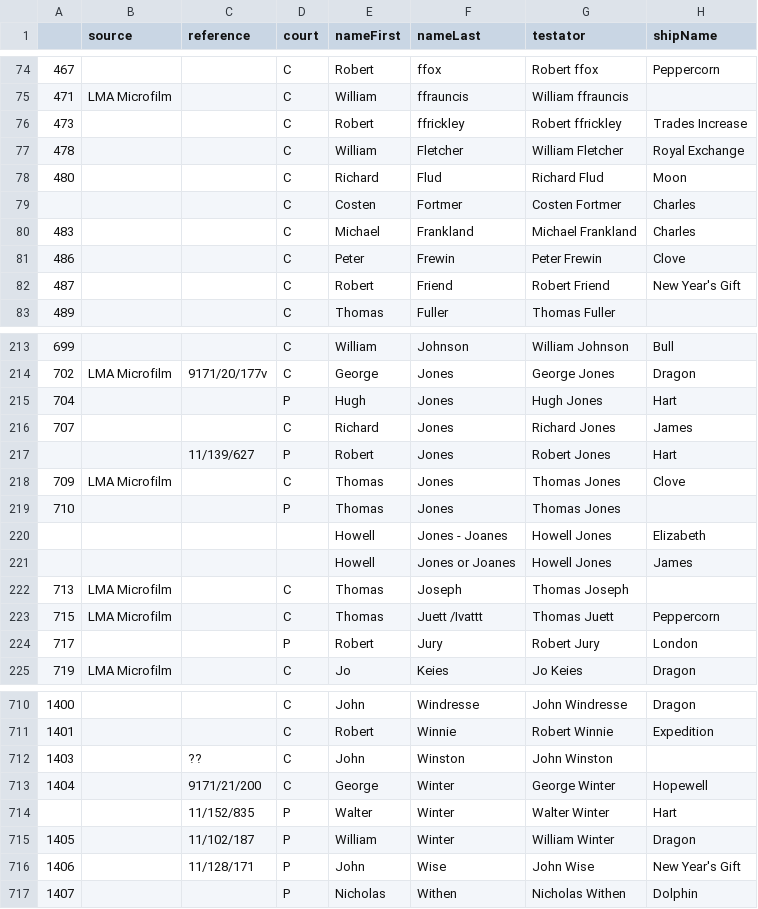
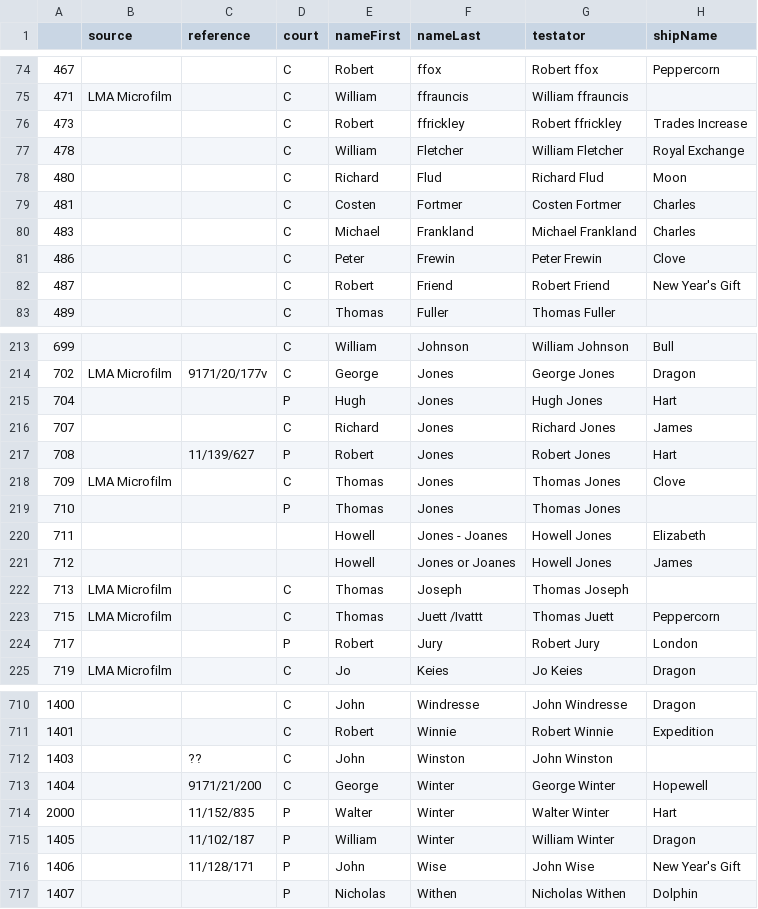
Before and after one commit to unb-libraries/eastindiawills.lib.unb.ca, a CSV file: custom/modules/eiw_migrate/data/csv/eiw_gs.csv, drawn as a sheet; only a part is shown, gaps mark what is left out; the diff names each change by its address in the sheet, - before the commit and + after, or states it on an @@ line.

Commit message:
WILLS-7 Manual corrections to XLS import

```diff
--- a/custom/modules/eiw_migrate/data/csv/eiw_gs.csv
+++ b/custom/modules/eiw_migrate/data/csv/eiw_gs.csv
-A79: (empty)
+A79: 481
-A217: (empty)
+A217: 708
-A220: (empty)
+A220: 711
-A221: (empty)
+A221: 712
-A714: (empty)
+A714: 2000
```
